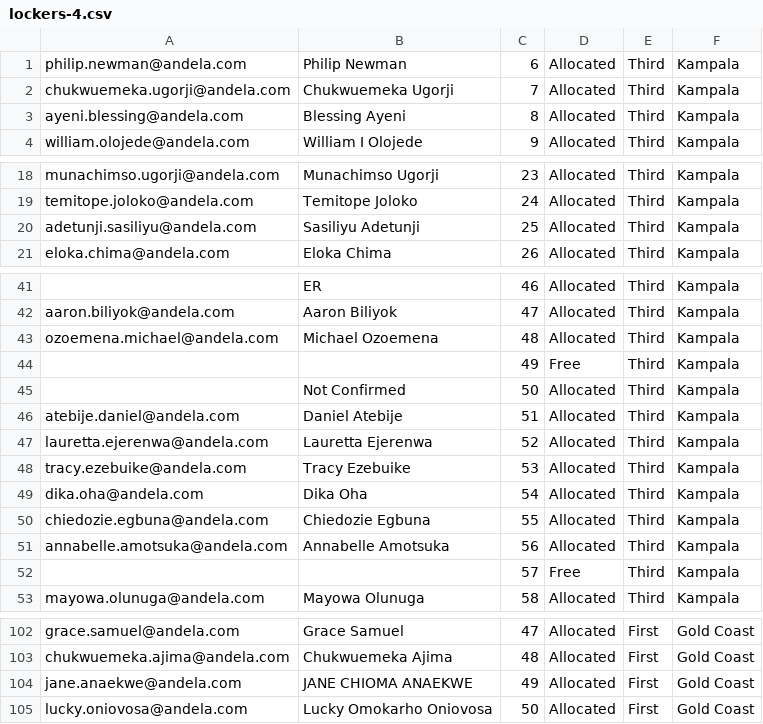
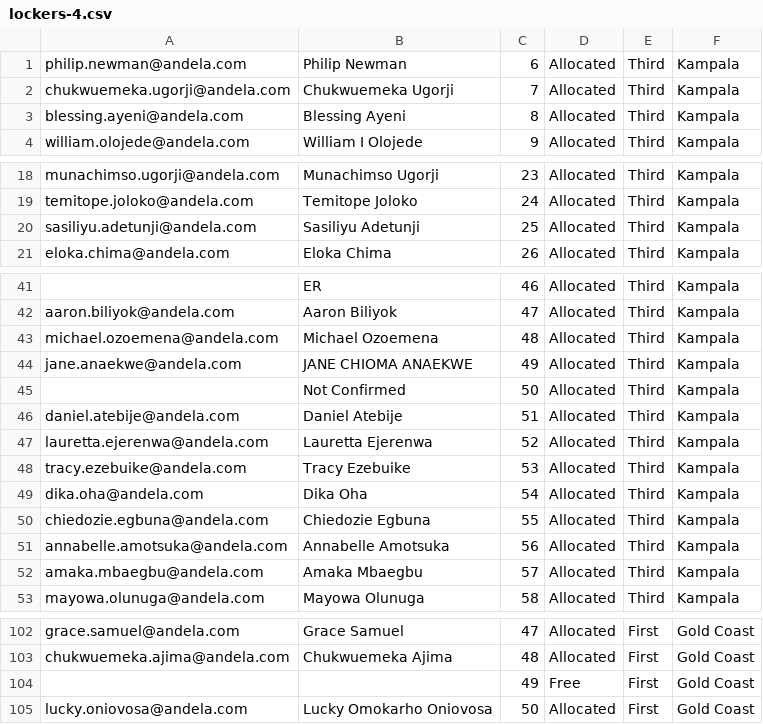
Before and after one commit to jattoabdul/andela-genie-backend, a CSV file: lockers-4.csv, drawn as a sheet; only a part is shown, gaps mark what is left out; the diff covers the shown part only; the diff names each change by its address in the sheet, - before the commit and + after, or states it on an @@ line.

```diff
--- a/lockers-4.csv
+++ b/lockers-4.csv
-A3: ayeni.blessing@andela.com
+A3: blessing.ayeni@andela.com
-A20: adetunji.sasiliyu@andela.com
+A20: sasiliyu.adetunji@andela.com
-A43: ozoemena.michael@andela.com
+A43: michael.ozoemena@andela.com
-A44: (empty)
+A44: jane.anaekwe@andela.com
-B44: (empty)
+B44: JANE CHIOMA ANAEKWE
-D44: Free
+D44: Allocated
-A46: atebije.daniel@andela.com
+A46: daniel.atebije@andela.com
-A52: (empty)
+A52: amaka.mbaegbu@andela.com
-B52: (empty)
+B52: Amaka Mbaegbu
-D52: Free
+D52: Allocated
-A104: jane.anaekwe@andela.com
+A104: (empty)
-B104: JANE CHIOMA ANAEKWE
+B104: (empty)
-D104: Allocated
+D104: Free
```
Also changed, not shown: 1 edited cell elsewhere in this file, lockers-1.csv, lockers-2.csv, 1 other file.
